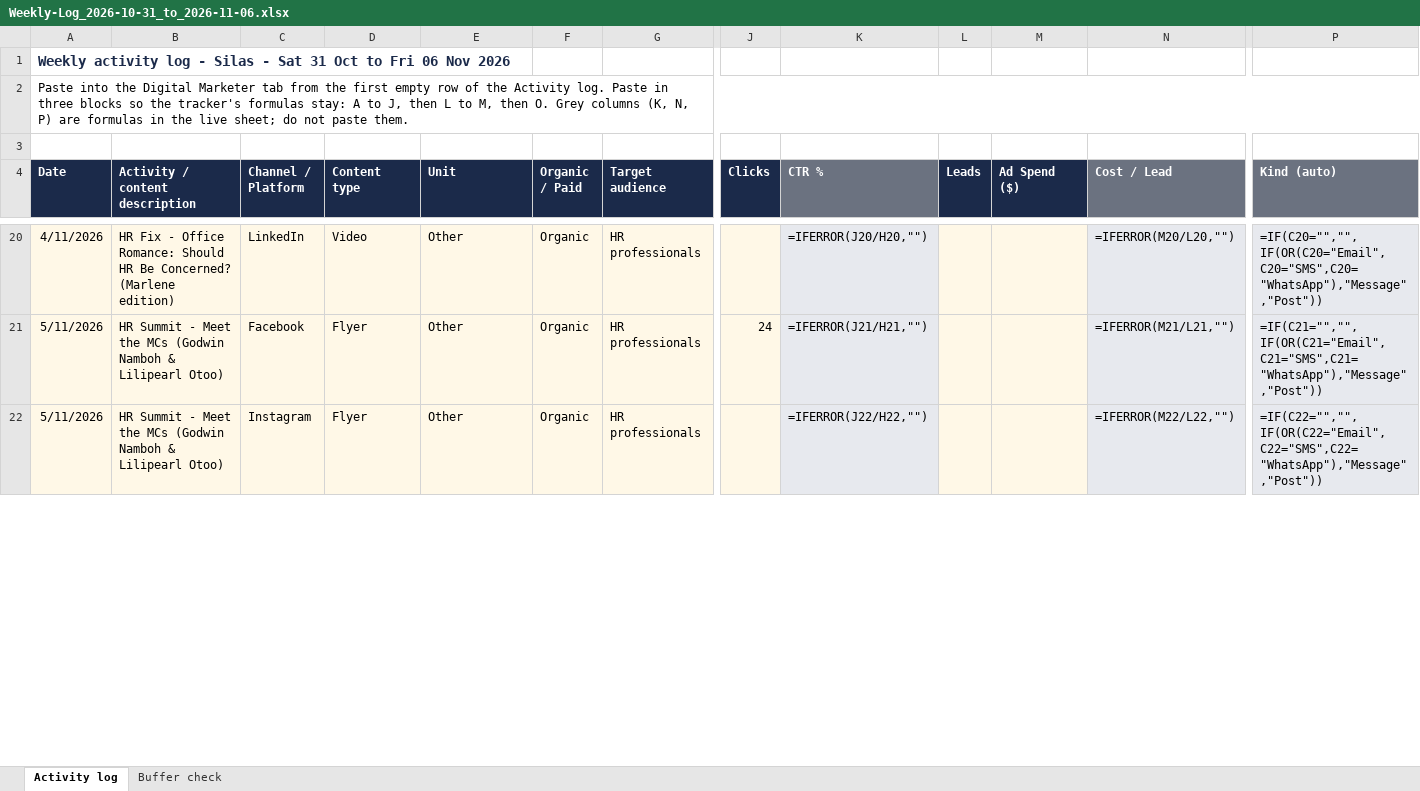
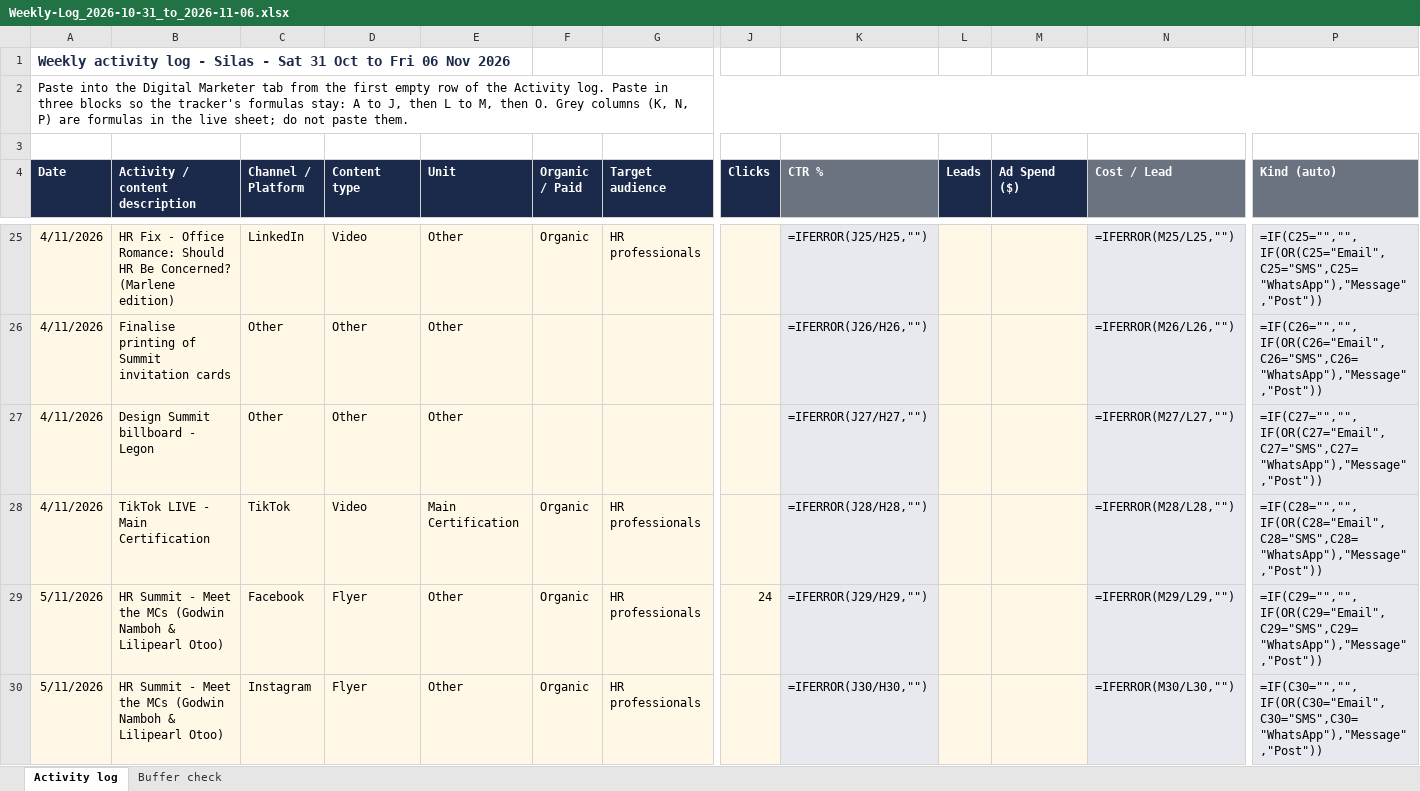
Before and after one commit to SilasAppiah/SilasAppiah, an Excel workbook: weekly-logs/Weekly-Log_2026-10-31_to_2026-11-06.xlsx, sheet Activity log, drawn as a sheet; only a part is shown, gaps mark what is left out; values as stored, in another font and other column widths than the file's, no borders; formulas without a stored value are shown as written; addresses are those after the commit; rows hold the shown columns only; the diff covers the shown part only; the diff names each change by its address in the sheet, - before the commit and + after, or states it on an @@ line.

```diff
--- a/weekly-logs/Weekly-Log_2026-10-31_to_2026-11-06.xlsx (sheet Activity log)
+++ b/weekly-logs/Weekly-Log_2026-10-31_to_2026-11-06.xlsx (sheet Activity log)
-K25 (CTR %): =IFERROR(J20/H20,"")
+K25 (CTR %): =IFERROR(J25/H25,"")
-N25 (Cost / Lead): =IFERROR(M20/L20,"")
+N25 (Cost / Lead): =IFERROR(M25/L25,"")
-P25 (Kind (auto)): =IF(C20="","",IF(OR(C20="Email",C20="SMS",C20="WhatsApp"),"Message","Post"))
+P25 (Kind (auto)): =IF(C25="","",IF(OR(C25="Email",C25="SMS",C25="WhatsApp"),"Message","Post"))
+row 26: 4/11/2026 | Finalise printing of Summit invitation cards | Other | Other | Other |  |  |  | =IFERROR(J26/H26,"") |  |  | =IFERROR(M26/L26,"") | =IF(C26="","",IF(OR(C26="Email",C26="SMS",C26="WhatsApp"),"Message","Post"))
+row 27: 4/11/2026 | Design Summit billboard - Legon | Other | Other | Other |  |  |  | =IFERROR(J27/H27,"") |  |  | =IFERROR(M27/L27,"") | =IF(C27="","",IF(OR(C27="Email",C27="SMS",C27="WhatsApp"),"Message","Post"))
+row 28: 4/11/2026 | TikTok LIVE - Main Certification | TikTok | Video | Main Certification | Organic | HR professionals |  | =IFERROR(J28/H28,"") |  |  | =IFERROR(M28/L28,"") | =IF(C28="","",IF(OR(C28="Email",C28="SMS",C28="WhatsApp"),"Message","Post"))
-K29 (CTR %): =IFERROR(J21/H21,"")
+K29 (CTR %): =IFERROR(J29/H29,"")
-N29 (Cost / Lead): =IFERROR(M21/L21,"")
+N29 (Cost / Lead): =IFERROR(M29/L29,"")
-P29 (Kind (auto)): =IF(C21="","",IF(OR(C21="Email",C21="SMS",C21="WhatsApp"),"Message","Post"))
+P29 (Kind (auto)): =IF(C29="","",IF(OR(C29="Email",C29="SMS",C29="WhatsApp"),"Message","Post"))
-K30 (CTR %): =IFERROR(J22/H22,"")
+K30 (CTR %): =IFERROR(J30/H30,"")
-N30 (Cost / Lead): =IFERROR(M22/L22,"")
+N30 (Cost / Lead): =IFERROR(M30/L30,"")
-P30 (Kind (auto)): =IF(C22="","",IF(OR(C22="Email",C22="SMS",C22="WhatsApp"),"Message","Post"))
+P30 (Kind (auto)): =IF(C30="","",IF(OR(C30="Email",C30="SMS",C30="WhatsApp"),"Message","Post"))
```
Also changed, not shown: 8 added rows and 53 edited cells elsewhere in this sheet, 2 other files.
